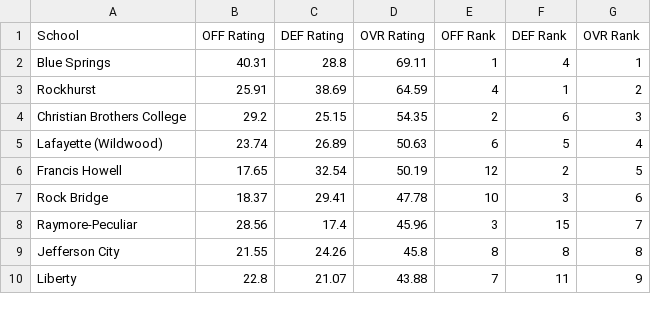
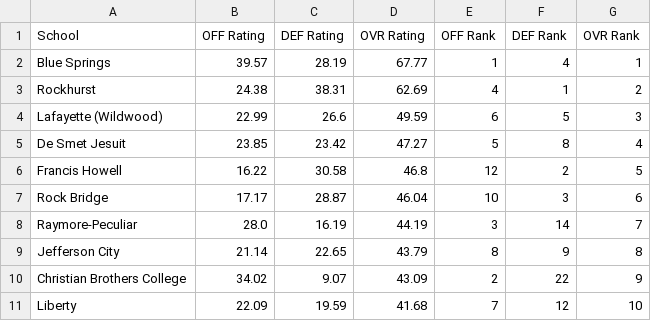
Before and after one commit to AllMOSports/football-ratings-2012, a CSV file: football_rankings_2012_class6.csv, drawn as a sheet; only a part is shown; the diff covers the shown part only.

```diff
--- a/football_rankings_2012_class6.csv
+++ b/football_rankings_2012_class6.csv
@@ -1,10 +1,11 @@
 School,OFF Rating,DEF Rating,OVR Rating,OFF Rank,DEF Rank,OVR Rank
-Blue Springs,40.31,28.8,69.11,1,4,1
-Rockhurst,25.91,38.69,64.59,4,1,2
-Christian Brothers College,29.2,25.15,54.35,2,6,3
-Lafayette (Wildwood),23.74,26.89,50.63,6,5,4
-Francis Howell,17.65,32.54,50.19,12,2,5
-Rock Bridge,18.37,29.41,47.78,10,3,6
-Raymore-Peculiar,28.56,17.4,45.96,3,15,7
-Jefferson City,21.55,24.26,45.8,8,8,8
-Liberty,22.8,21.07,43.88,7,11,9
+Blue Springs,39.57,28.19,67.77,1,4,1
+Rockhurst,24.38,38.31,62.69,4,1,2
+Lafayette (Wildwood),22.99,26.6,49.59,6,5,3
+De Smet Jesuit,23.85,23.42,47.27,5,8,4
+Francis Howell,16.22,30.58,46.8,12,2,5
+Rock Bridge,17.17,28.87,46.04,10,3,6
+Raymore-Peculiar,28.0,16.19,44.19,3,14,7
+Jefferson City,21.14,22.65,43.79,8,9,8
+Christian Brothers College,34.02,9.07,43.09,2,22,9
+Liberty,22.09,19.59,41.68,7,12,10
```
Also changed, not shown: 4 added rows, 5 removed rows and 72 edited cells elsewhere in this file, football_rankings_2012_all.csv, football_rankings_2012_class1.csv, 12 other files.
